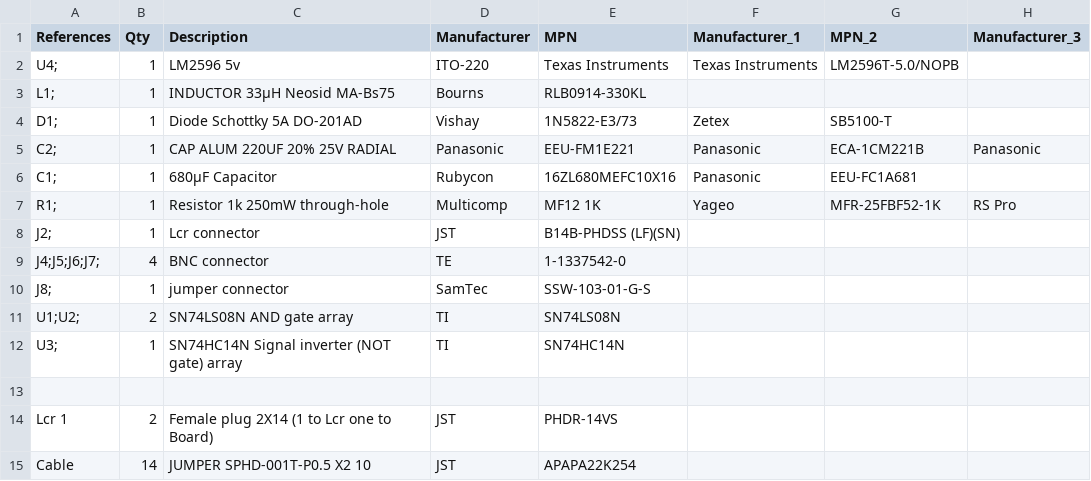
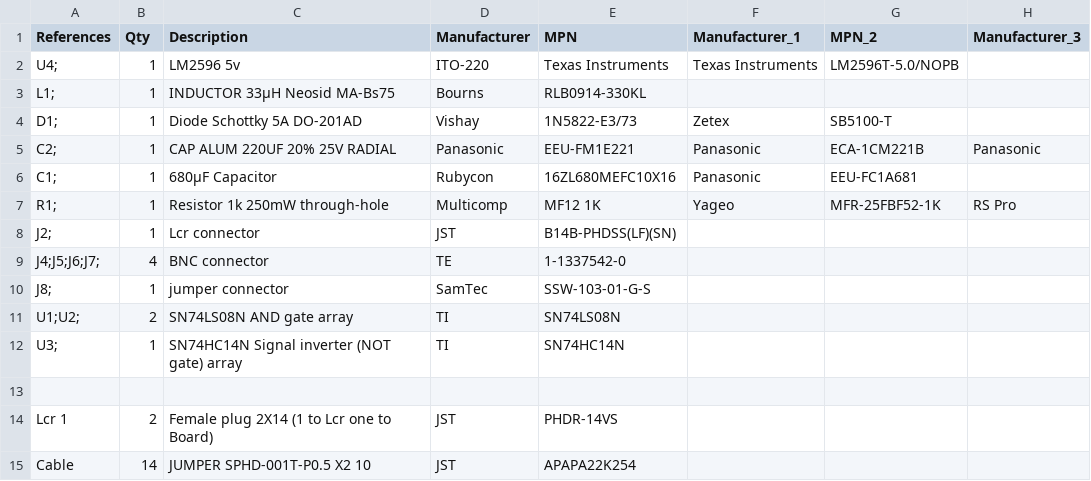
Before and after one commit to eulerlab/open-visual-stimulator, a CSV file: boards/lcr_add-on/1-click-bom.csv, drawn as a sheet; only a part is shown; the diff names each change by its address in the sheet, - before the commit and + after, or states it on an @@ line.

Commit message:
Update 1-click-bom.csv

```diff
--- a/boards/lcr_add-on/1-click-bom.csv
+++ b/boards/lcr_add-on/1-click-bom.csv
-E8 (MPN): B14B-PHDSS (LF)(SN)
+E8 (MPN): B14B-PHDSS(LF)(SN)
```
